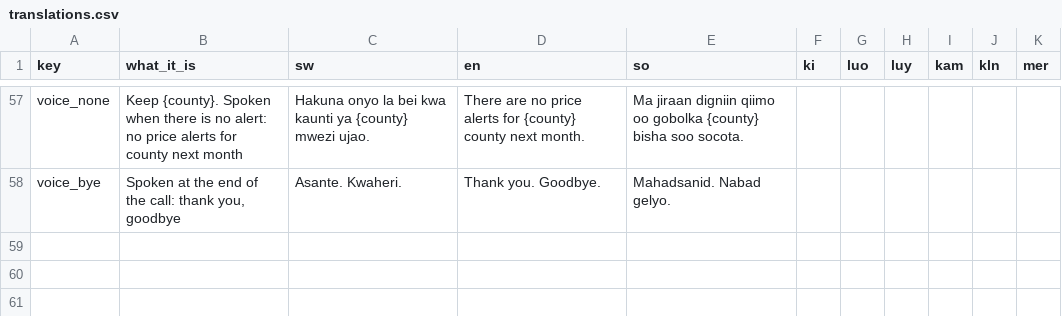
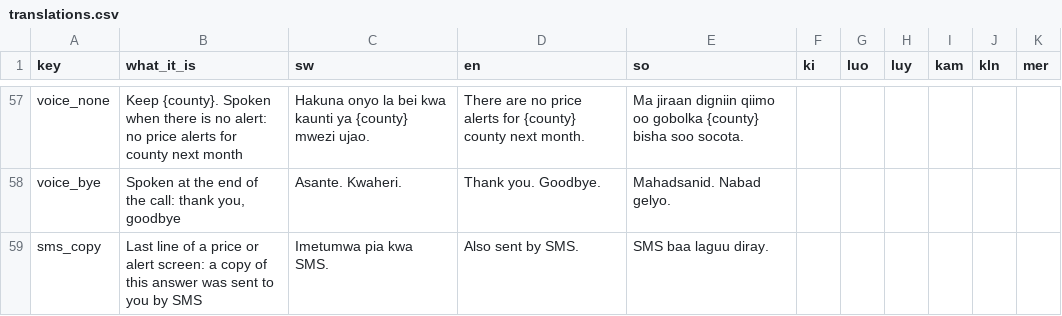
Before and after one commit to sirajiali-hub/sokoradar-demo, a CSV file: ussd/translations.csv, drawn as a sheet; only a part is shown, gaps mark what is left out.

Commit message:
USSD: price outlook and alerts are also sent by SMS

```diff
--- a/ussd/translations.csv
+++ b/ussd/translations.csv
@@ -58 +58,2 @@ voice_none,Keep {county}. Spoken when there is no alert: no price alerts for cou
 voice_bye,"Spoken at the end of the call: thank you, goodbye",Asante. Kwaheri.,Thank you. Goodbye.,Mahadsanid. Nabad gelyo.,,,,,,
+sms_copy,Last line of a price or alert screen: a copy of this answer was sent to you by SMS,Imetumwa pia kwa SMS.,Also sent by SMS.,SMS baa laguu diray.,,,,,,
```
Also changed, not shown: 2 other files.
